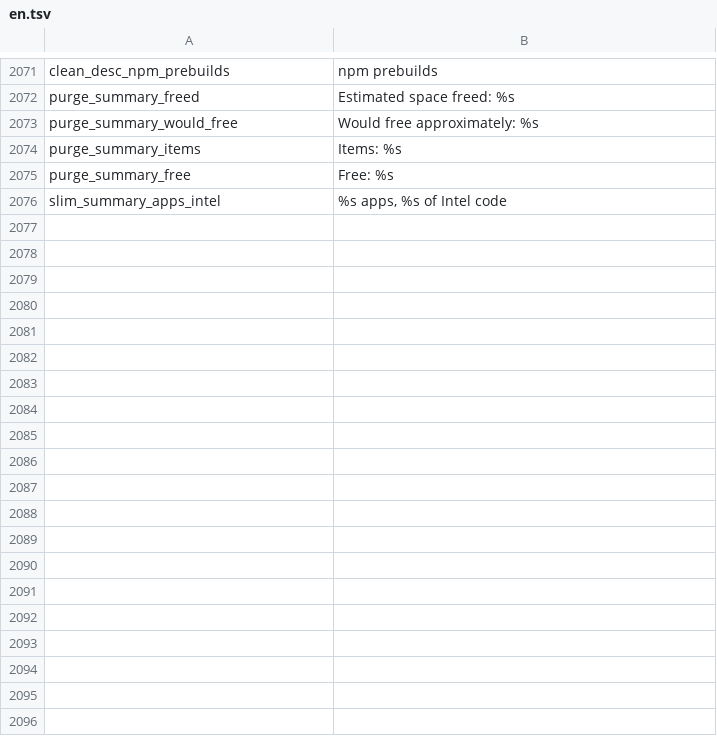
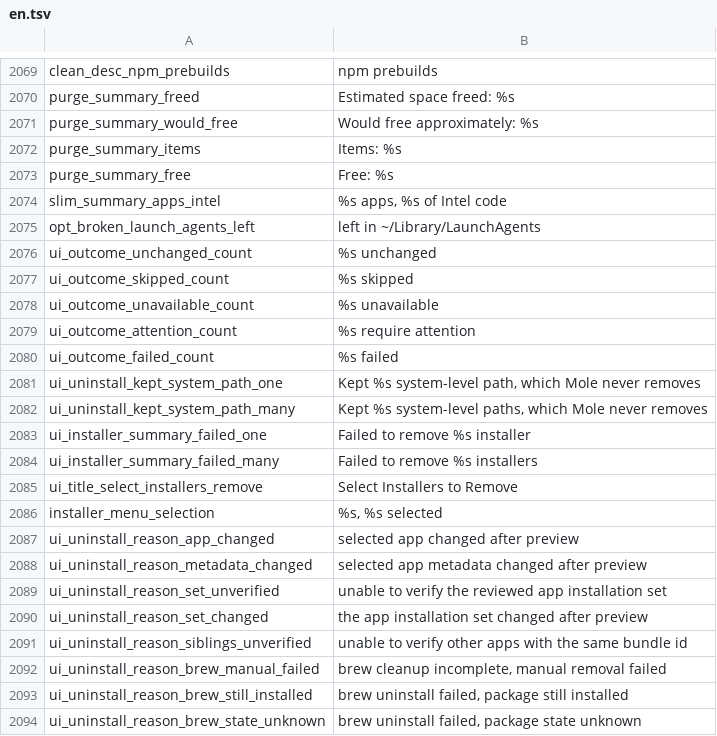
Before and after one commit to gregkorneev/Mole_Russification, a TSV file: lib/i18n/en.tsv, drawn as a sheet; only a part is shown, gaps mark what is left out; the diff covers the shown part only.

Commit message:
feat(i18n): finish Russian localization of summaries, menu layout and display width
Translate removal-failure reasons and hints, summary rows behind their icon,
large-item review labels, optimize outcome counts and installer/whitelist
summaries. Keep the main menu within narrow terminals, split the update
notice by its real width, and count two-byte characters as one column.
Fall back to English when the Russian catalog is missing or malformed.

```diff
--- a/lib/i18n/en.tsv
+++ b/lib/i18n/en.tsv
@@ -2076 +2074,21 @@ purge_summary_free	Free: %s
 slim_summary_apps_intel	%s apps, %s of Intel code
+opt_broken_launch_agents_left	left in ~/Library/LaunchAgents
+ui_outcome_unchanged_count	%s unchanged
+ui_outcome_skipped_count	%s skipped
+ui_outcome_unavailable_count	%s unavailable
+ui_outcome_attention_count	%s require attention
+ui_outcome_failed_count	%s failed
+ui_uninstall_kept_system_path_one	Kept %s system-level path, which Mole never removes
+ui_uninstall_kept_system_path_many	Kept %s system-level paths, which Mole never removes
+ui_installer_summary_failed_one	Failed to remove %s installer
+ui_installer_summary_failed_many	Failed to remove %s installers
+ui_title_select_installers_remove	Select Installers to Remove
+installer_menu_selection	%s, %s selected
+ui_uninstall_reason_app_changed	selected app changed after preview
+ui_uninstall_reason_metadata_changed	selected app metadata changed after preview
+ui_uninstall_reason_set_unverified	unable to verify the reviewed app installation set
+ui_uninstall_reason_set_changed	the app installation set changed after preview
+ui_uninstall_reason_siblings_unverified	unable to verify other apps with the same bundle id
+ui_uninstall_reason_brew_manual_failed	brew cleanup incomplete, manual removal failed
+ui_uninstall_reason_brew_still_installed	brew uninstall failed, package still installed
+ui_uninstall_reason_brew_state_unknown	brew uninstall failed, package state unknown
```
Also changed, not shown: 52 added rows and 7 removed rows elsewhere in this file, 24 other files.
